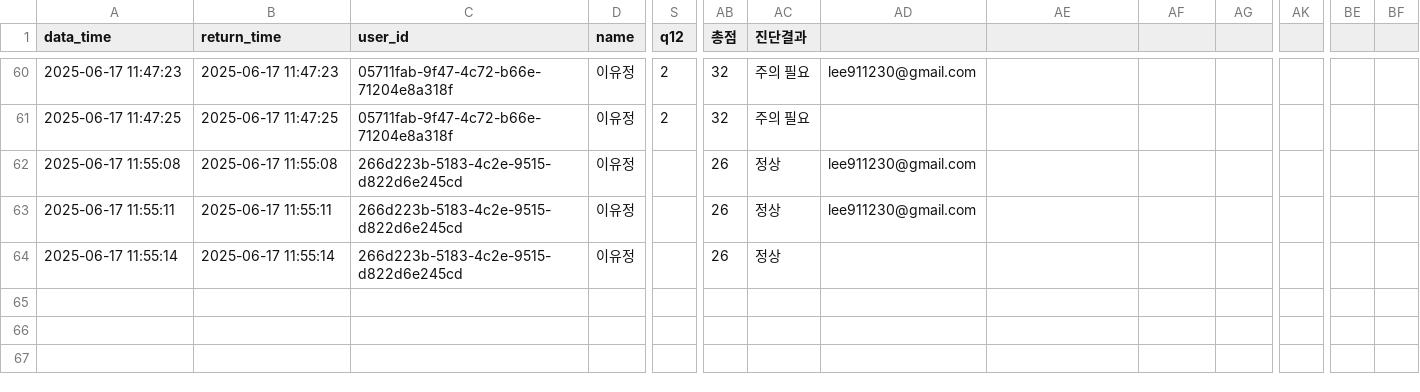
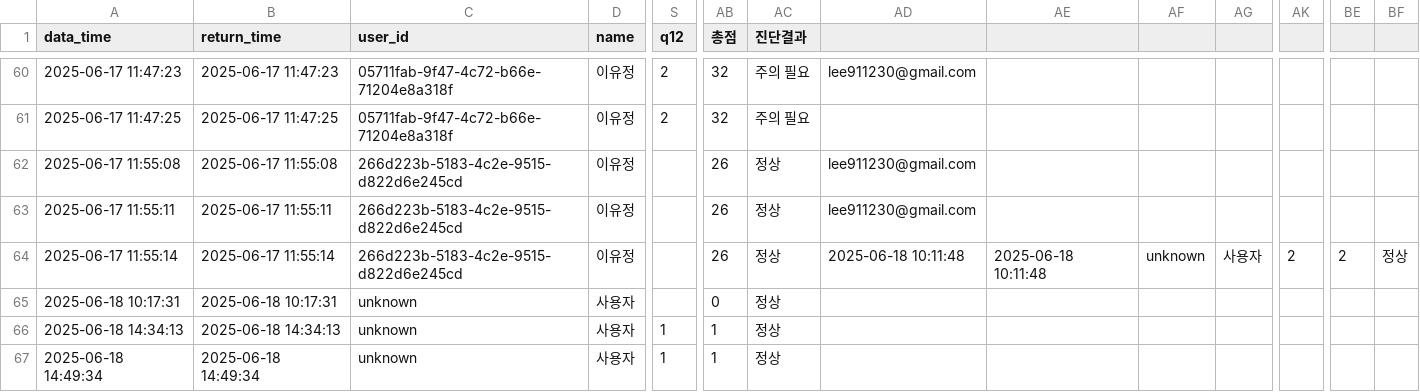
Before and after one commit to YiPhoebe/voice_recognition, a CSV file: csv/diagnosis_results.csv, drawn as a sheet; only a part is shown, gaps mark what is left out; rows hold the shown columns only; the diff names each change by its address in the sheet, - before the commit and + after, or states it on an @@ line.

```diff
--- a/csv/diagnosis_results.csv
+++ b/csv/diagnosis_results.csv
-AD64: (empty)
+AD64: 2025-06-18 10:11:48
-AE64: (empty)
+AE64: 2025-06-18 10:11:48
-AF64: (empty)
+AF64: unknown
-AG64: (empty)
+AG64: 사용자
-AK64: (empty)
+AK64: 2
-BE64: (empty)
+BE64: 2
-BF64: (empty)
+BF64: 정상
+row 65: 2025-06-18 10:17:31 | 2025-06-18 10:17:31 | unknown | 사용자 |  | 0 | 정상
+row 66: 2025-06-18 14:34:13 | 2025-06-18 14:34:13 | unknown | 사용자 | 1 | 1 | 정상
+row 67: 2025-06-18 14:49:34 | 2025-06-18 14:49:34 | unknown | 사용자 | 1 | 1 | 정상
```
Also changed, not shown: csv/user_data.csv, 7 other files.
